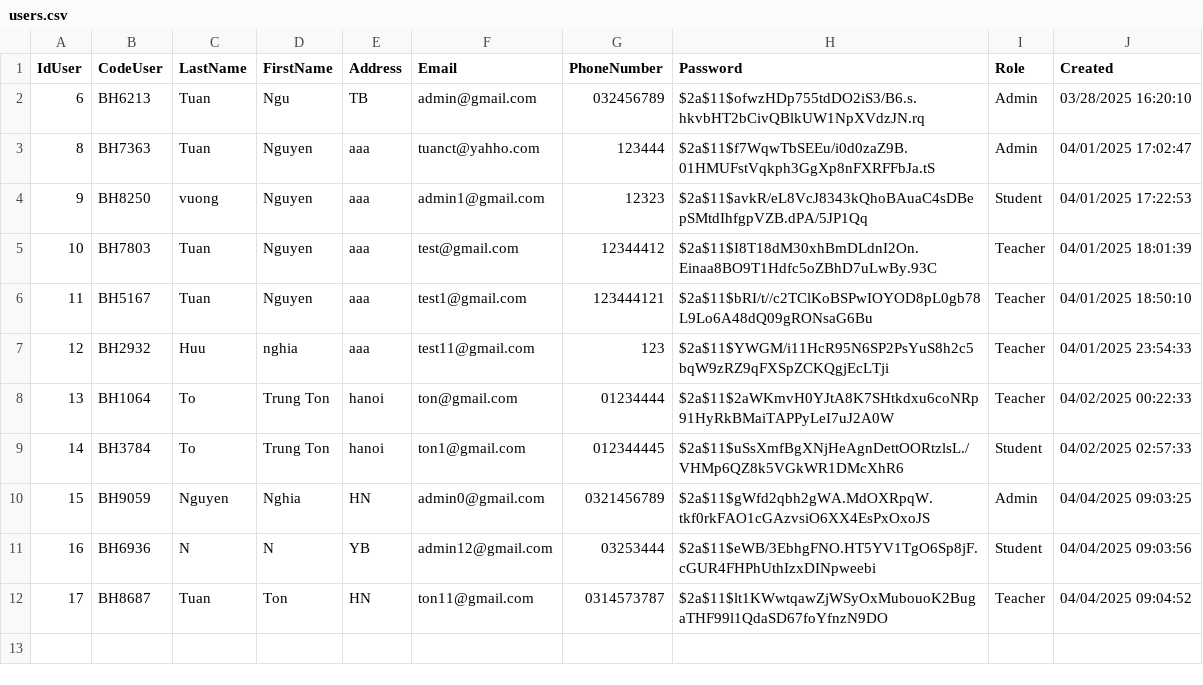
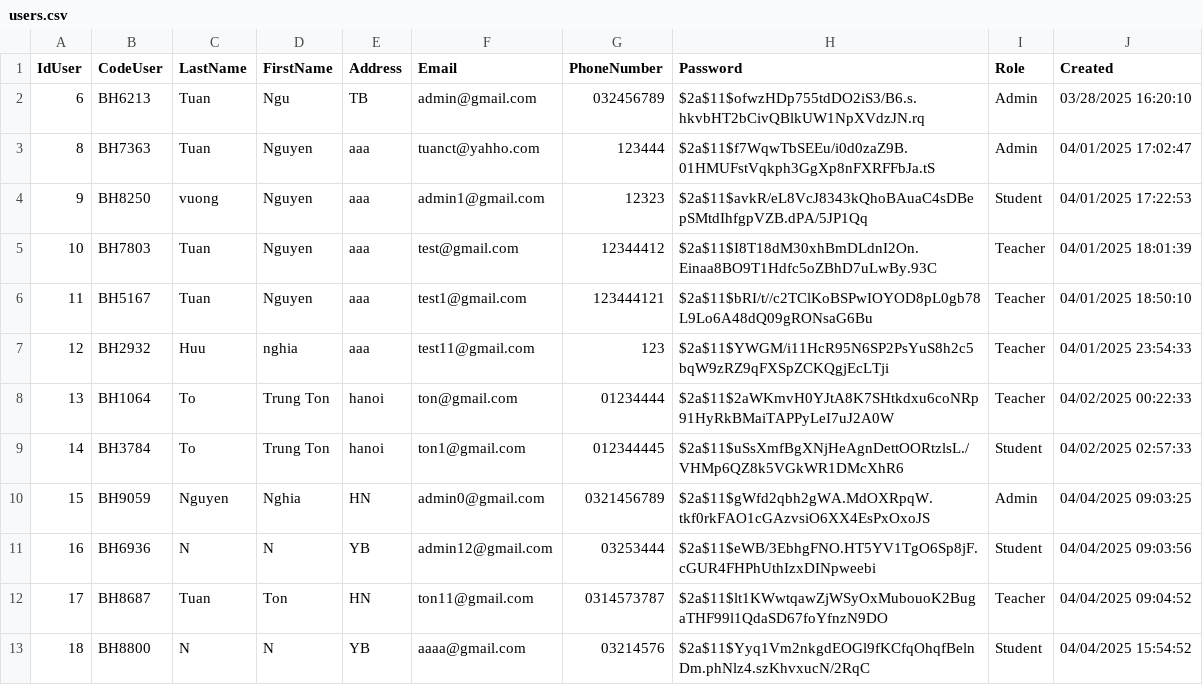
Before and after one commit to HuuNghia1301/APDP, a CSV file: users.csv, drawn as a sheet.

```diff
--- a/users.csv
+++ b/users.csv
@@ -12 +12,2 @@ IdUser,CodeUser,LastName,FirstName,Address,Email,PhoneNumber,Password,Role,Creat
 17,BH8687,Tuan,Ton,HN,ton11@gmail.com,0314573787,$2a$11$lt1KWwtqawZjWSyOxMubouoK2BugaTHF99l1QdaSD67foYfnzN9DO,Teacher,04/04/2025 09:04:52
+18,BH8800,N,N,YB,aaaa@gmail.com,03214576,$2a$11$Yyq1Vm2nkgdEOGl9fKCfqOhqfBelnDm.phNlz4.szKhvxucN/2RqC,Student,04/04/2025 15:54:52
```
Also changed, not shown: 14 other files.
